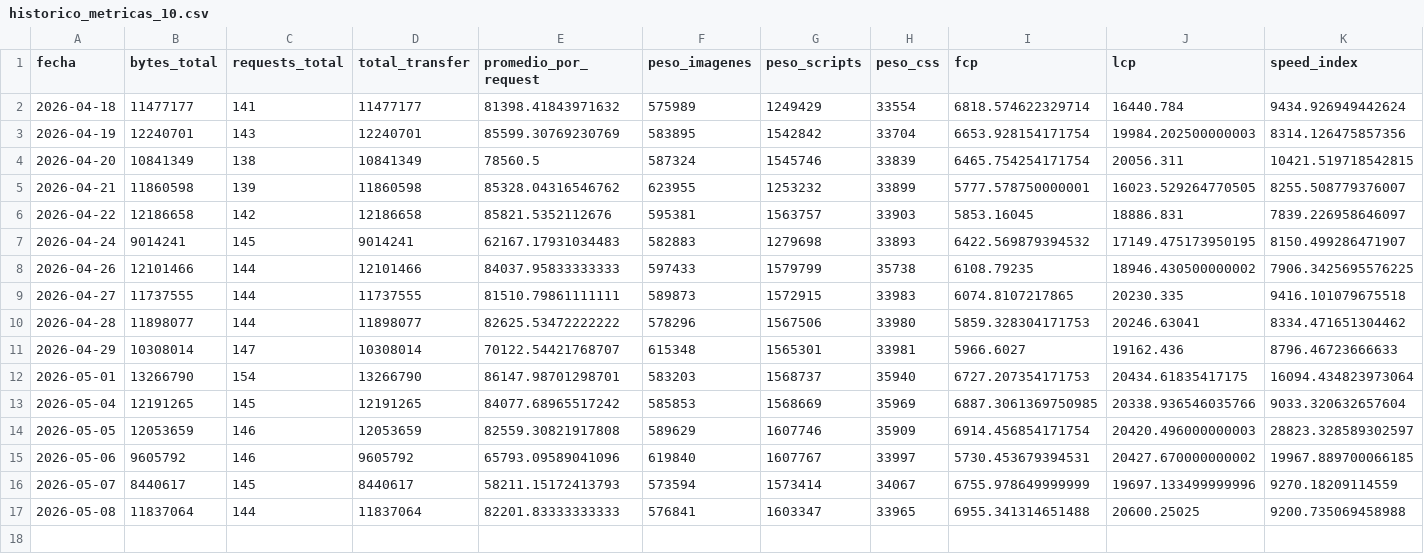
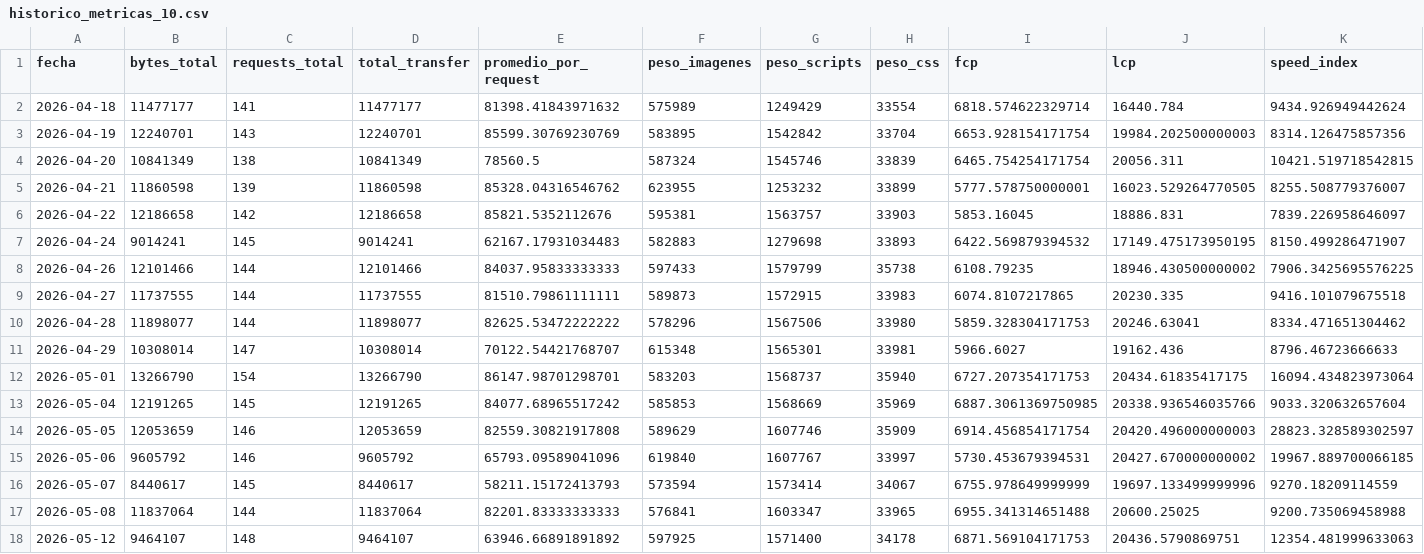
Before and after one commit to Asmhodeus/proyecto_da, a CSV file: historico_metricas_10.csv, drawn as a sheet; only a part is shown; rows hold the shown columns only; the diff names each change by its address in the sheet, - before the commit and + after, or states it on an @@ line.

```diff
--- a/historico_metricas_10.csv
+++ b/historico_metricas_10.csv
+row 18: 2026-05-12 | 9464107 | 148 | 9464107 | 63946.66891891892 | 597925 | 1571400 | 34178 | 6871.569104171753 | 20436.5790869751 | 12354.481999633063
```
Also changed, not shown: historico_metricas.csv, historico_metricas_3.csv, 7 other files.
